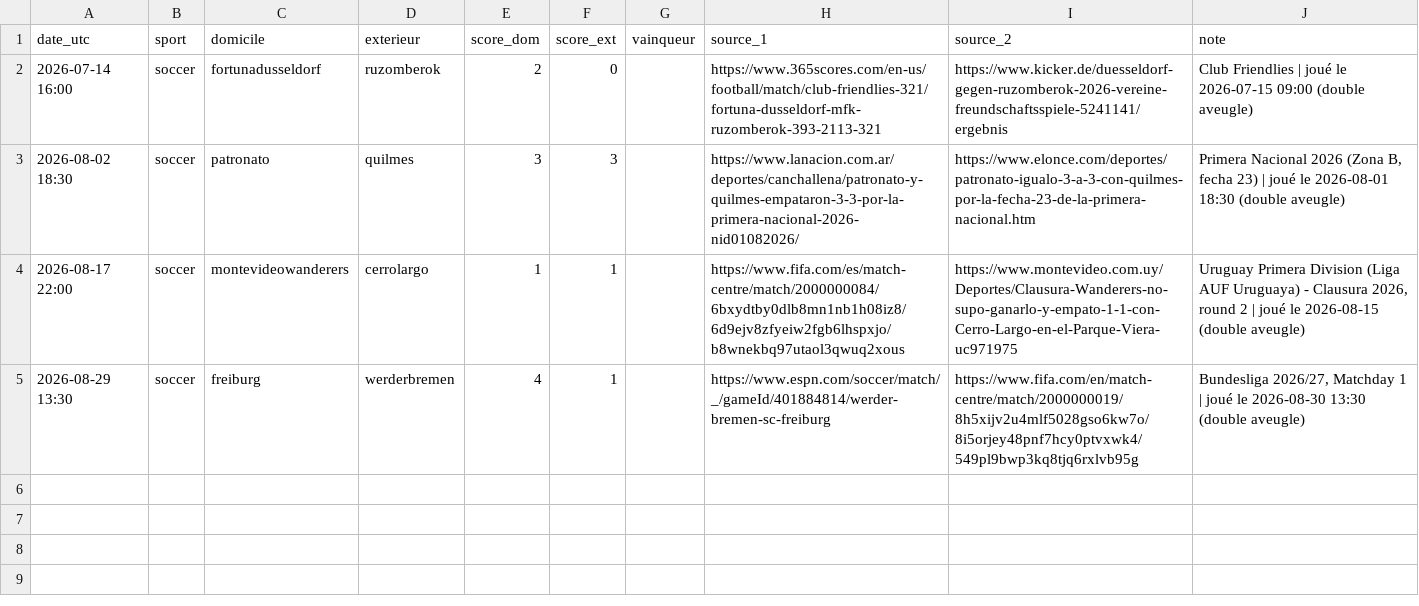
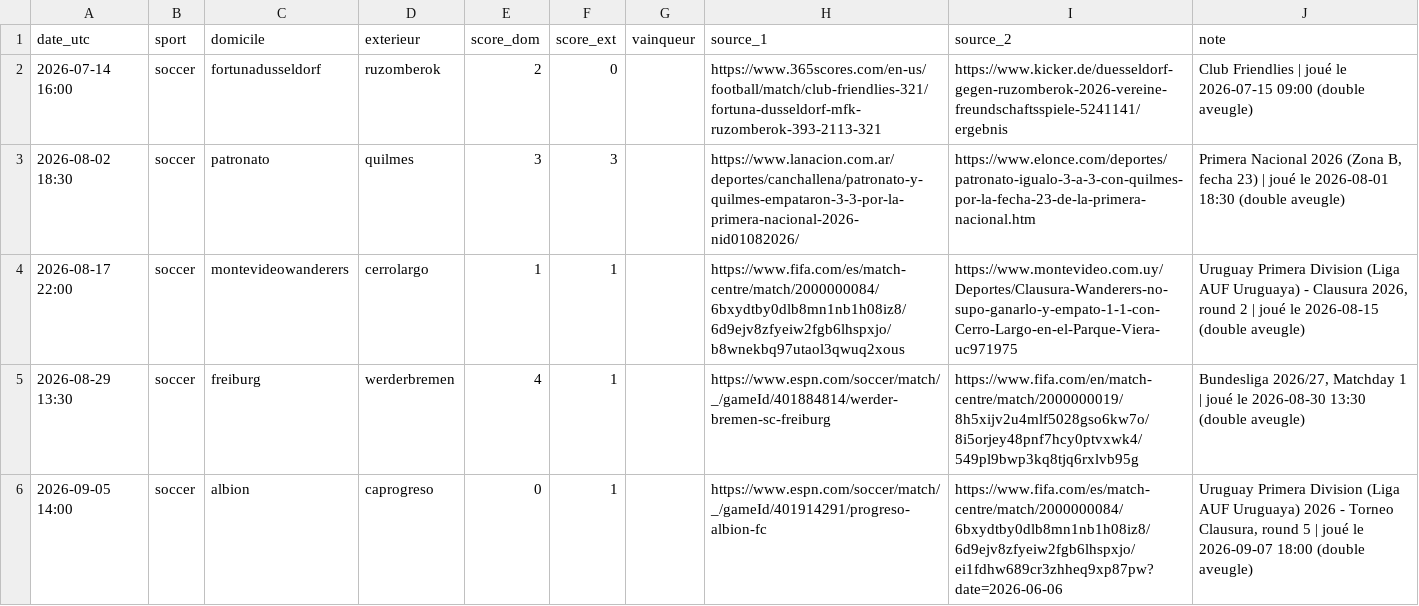
Before and after one commit to hhh12345678910/Projet-Perso, a CSV file: scripts/resultats_web_decales.csv, drawn as a sheet.

```diff
--- a/scripts/resultats_web_decales.csv
+++ b/scripts/resultats_web_decales.csv
@@ -5 +5,2 @@ date_utc,sport,domicile,exterieur,score_dom,score_ext,vainqueur,source_1,source_
 2026-08-29 13:30,soccer,freiburg,werderbremen,4,1,,https://www.espn.com/soccer/match/_/gameId/401884814/werder-bremen-sc-freiburg,https://www.fifa.com/en/match-centre/match/2000000019/8h5xijv2u4mlf5028gso6kw7o/8i5orjey48pnf7hcy0ptvxwk4/549pl9bwp3kq8tjq6rxlvb95g,"Bundesliga 2026/27, Matchday 1 | joué le 2026-08-30 13:30 (double aveugle)"
+2026-09-05 14:00,soccer,albion,caprogreso,0,1,,https://www.espn.com/soccer/match/_/gameId/401914291/progreso-albion-fc,https://www.fifa.com/es/match-centre/match/2000000084/6bxydtby0dlb8mn1nb1h08iz8/6d9ejv8zfyeiw2fgb6lhspxjo/ei1fdhw689cr3zhheq9xp87pw?date=2026-06-06,"Uruguay Primera Division (Liga AUF Uruguaya) 2026 - Torneo Clausura, round 5 | joué le 2026-09-07 18:00 (double aveugle)"
```
Also changed, not shown: scripts/resultats_web.csv.
